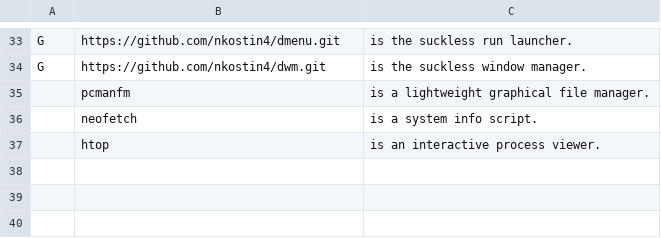
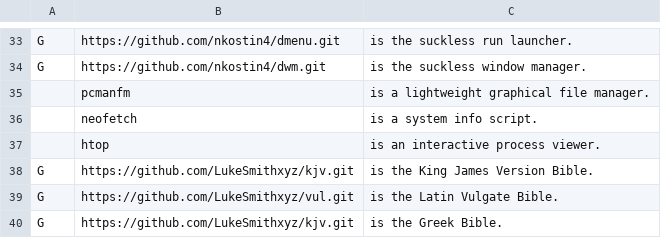
Before and after one commit to nkostin4/deploy-artix, a CSV file: progs.csv, drawn as a sheet; only a part is shown, gaps mark what is left out.

Commit message:
added Luke Smith's Bibles

```diff
--- a/progs.csv
+++ b/progs.csv
@@ -37 +37,4 @@ G,https://github.com/nkostin4/dwm.git,"is the suckless window manager."
 ,htop,"is an interactive process viewer."
+G,https://github.com/LukeSmithxyz/kjv.git,"is the King James Version Bible."
+G,https://github.com/LukeSmithxyz/vul.git,"is the Latin Vulgate Bible."
+G,https://github.com/LukeSmithxyz/kjv.git,"is the Greek Bible."
```
